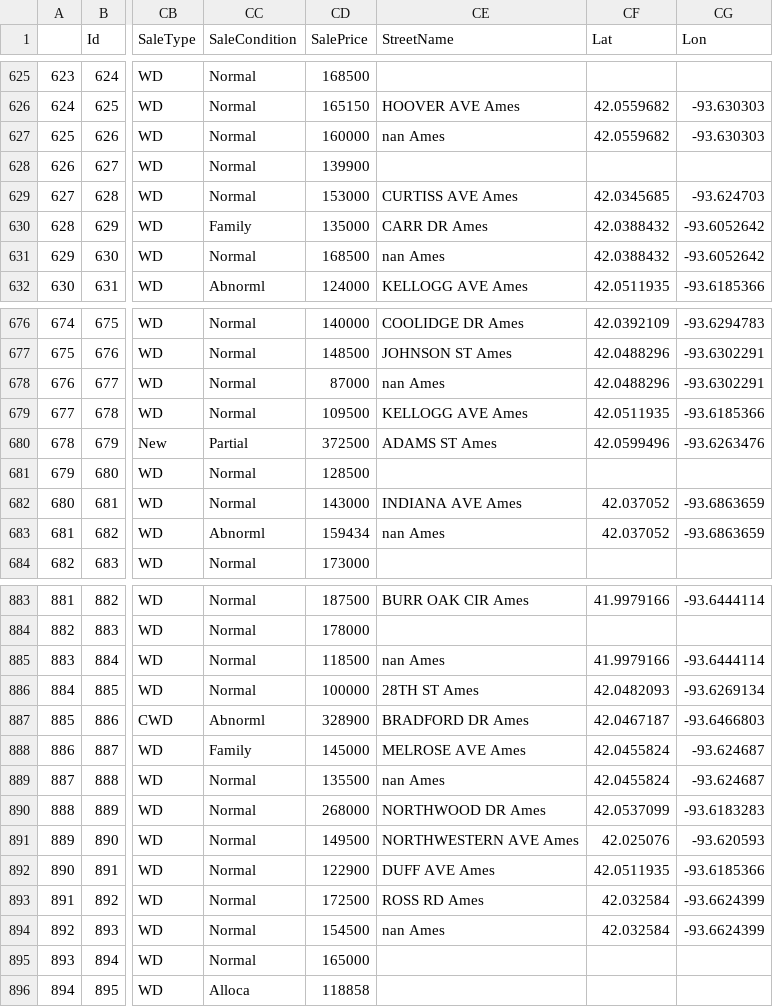
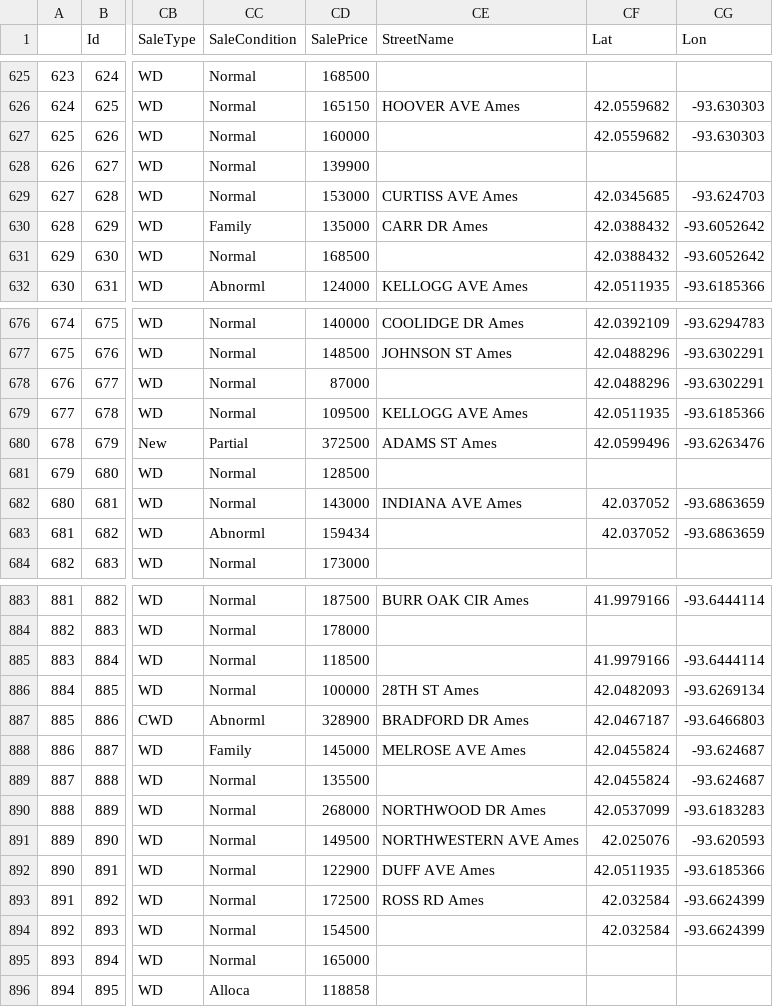
Before and after one commit to minortom/vse, a CSV file: models/aletom/data/trainremake.csv, drawn as a sheet; only a part is shown, gaps mark what is left out; the diff covers the shown part only; the diff names each change by its address in the sheet, - before the commit and + after, or states it on an @@ line.

Commit message:
Cleaning data

```diff
--- a/models/aletom/data/trainremake.csv
+++ b/models/aletom/data/trainremake.csv
-CE627 (StreetName): nan Ames
+CE627 (StreetName): (empty)
-CE631 (StreetName): nan Ames
+CE631 (StreetName): (empty)
-CE678 (StreetName): nan Ames
+CE678 (StreetName): (empty)
-CE683 (StreetName): nan Ames
+CE683 (StreetName): (empty)
-CE885 (StreetName): nan Ames
+CE885 (StreetName): (empty)
-CE889 (StreetName): nan Ames
+CE889 (StreetName): (empty)
-CE894 (StreetName): nan Ames
+CE894 (StreetName): (empty)
```
Also changed, not shown: 27 edited cells elsewhere in this file, 5 other files.
